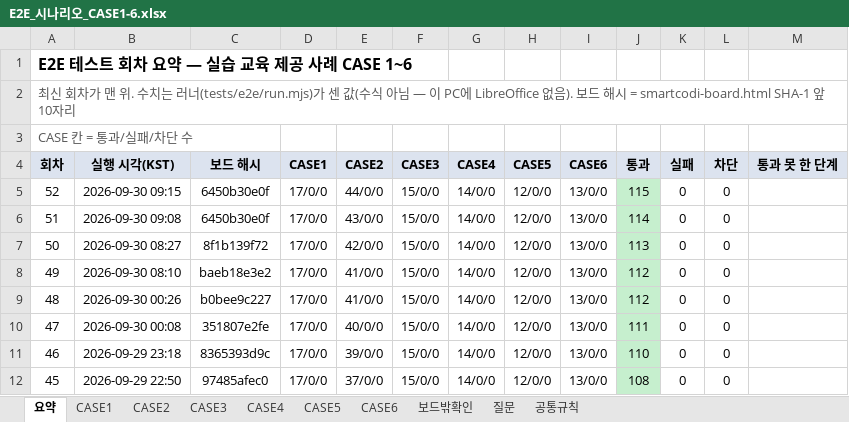
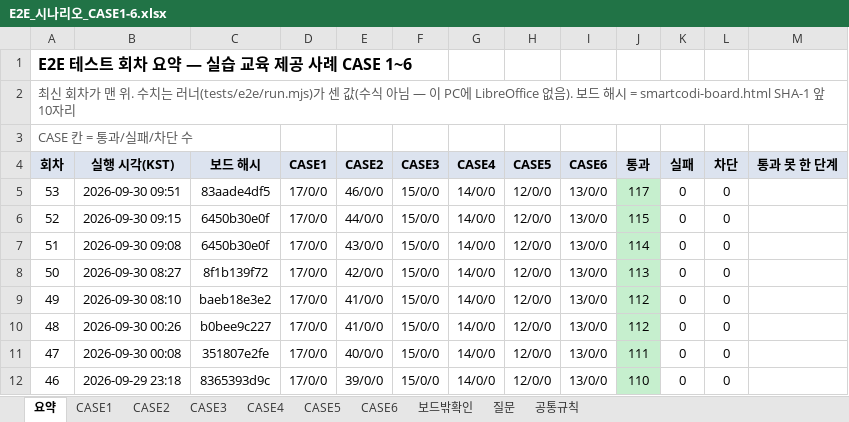
Before and after one commit to smartcodi/smartcodi, an Excel workbook: doc/테스트/E2E_시나리오_CASE1-6.xlsx, sheet 요약, drawn as a sheet; only a part is shown; the shorter side is filled out with more unchanged rows; values as stored, in another font and other column widths than the file's, no borders; the diff names each change by its address in the sheet, - before the commit and + after, or states it on an @@ line.

```diff
--- a/doc/테스트/E2E_시나리오_CASE1-6.xlsx (sheet 요약)
+++ b/doc/테스트/E2E_시나리오_CASE1-6.xlsx (sheet 요약)
+row 5: 53 | 2026-09-30 09:51 | 83aade4df5 | 17/0/0 | 46/0/0 | 15/0/0 | 14/0/0 | 12/0/0 | 13/0/0 | 117 | 0 | 0
```
Also changed, not shown: sheet CASE2, sheet CASE5, sheet CASE6, sheet CASE4, sheet CASE3, sheet CASE1, 3 other files.
